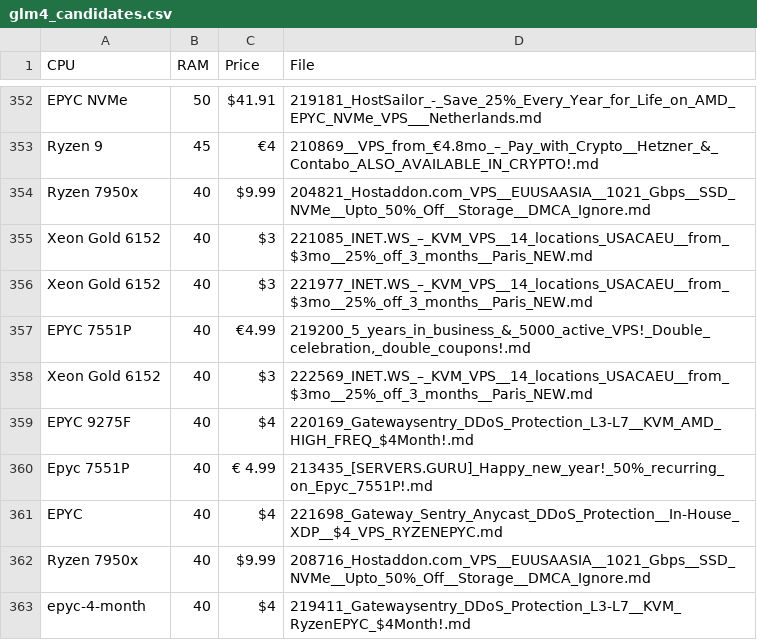
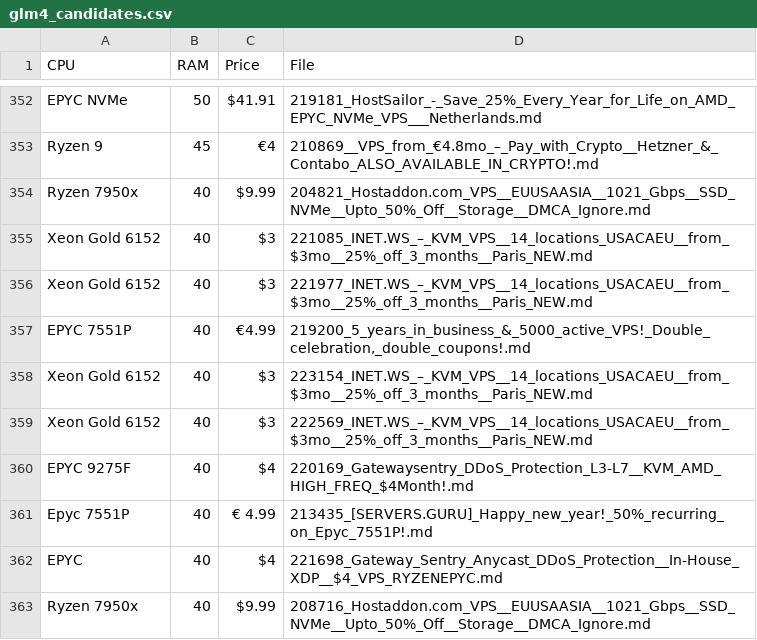
Before and after one commit to senpai-dei/server-signal-archive, a CSV file: glm4_candidates.csv, drawn as a sheet; only a part is shown, gaps mark what is left out; the shorter side is filled out with more unchanged rows; the diff names each change by its address in the sheet, - before the commit and + after, or states it on an @@ line.

```diff
--- a/glm4_candidates.csv
+++ b/glm4_candidates.csv
+row 358: Xeon Gold 6152 | 40 | $3 | 223154_INET.WS_–_KVM_VPS__14_locations_USACAEU__from_$3mo__25%_off_3_months__Paris_NEW.md
```
Also changed, not shown: 5 other files.
